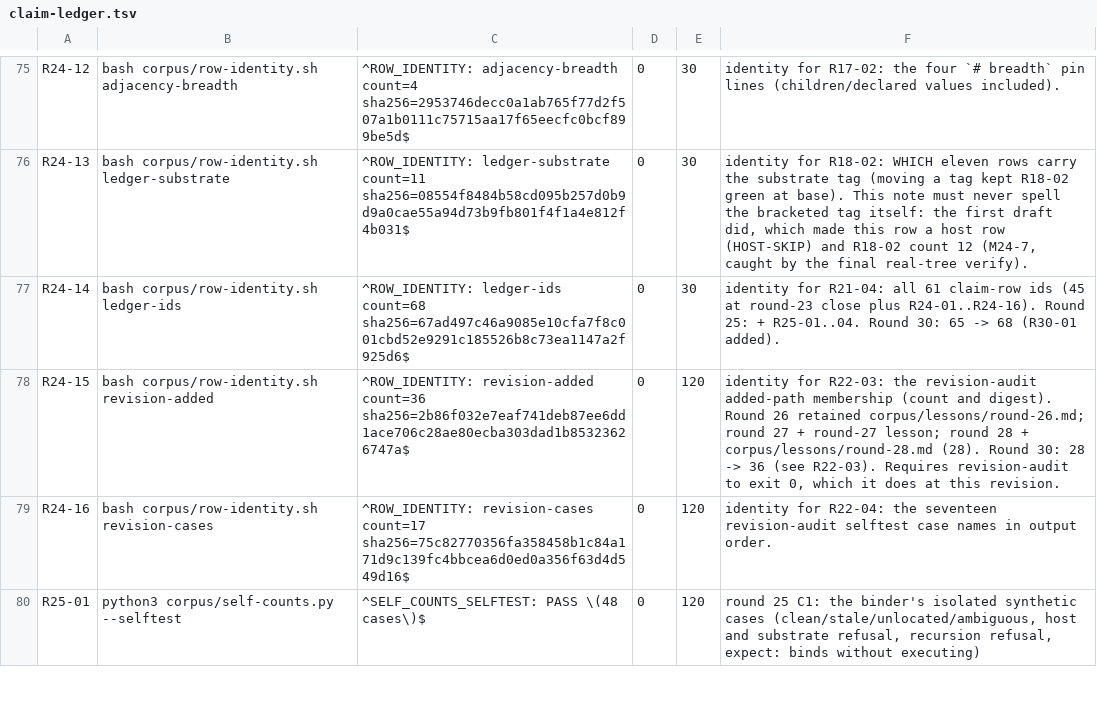
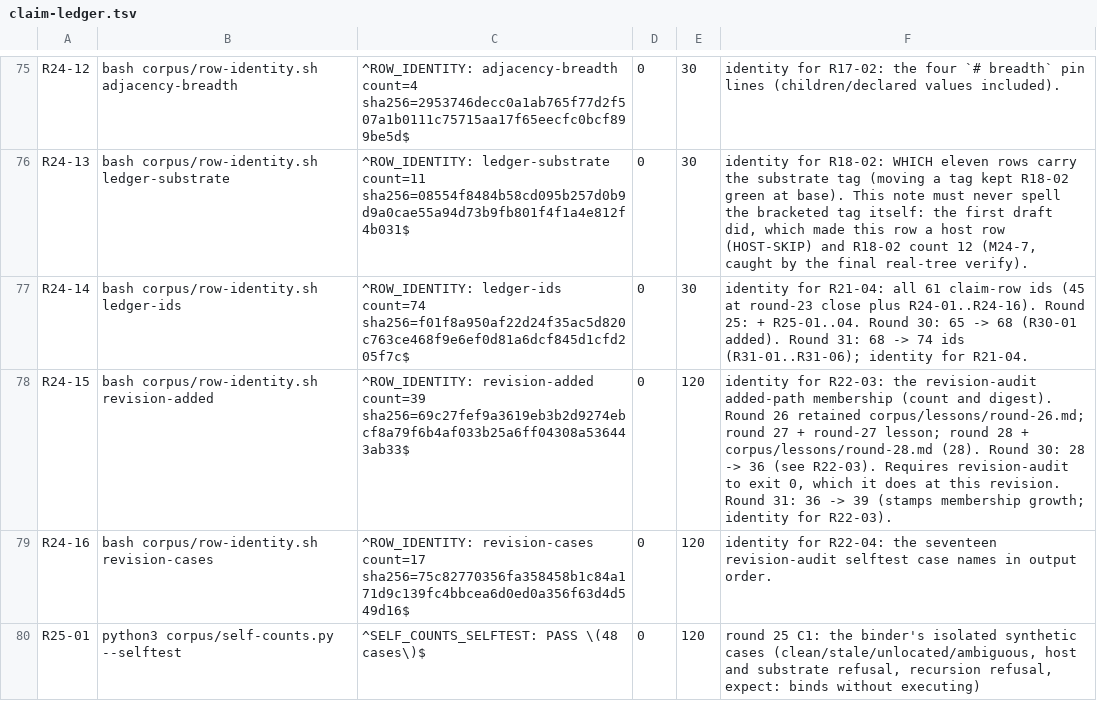
Before and after one commit to VeigaPunk/kagi-shokunin, a TSV file: corpus/claim-ledger.tsv, drawn as a sheet; only a part is shown, gaps mark what is left out; the diff covers the shown part only.

Commit message:
round-31: C1 calibration — cell audit re-armed (5 headings reshaped, 6 cells pointed, stamps re-pinned, 10 rows migrated, lane-status convention); doc cells re-corrected

```diff
--- a/corpus/claim-ledger.tsv
+++ b/corpus/claim-ledger.tsv
@@ -76,4 +76,4 @@ R24-12	bash corpus/row-identity.sh adjacency-breadth	^ROW_IDENTITY: adjacency-br
 R24-13	bash corpus/row-identity.sh ledger-substrate	^ROW_IDENTITY: ledger-substrate count=11 sha256=08554f8484b58cd095b257d0b9d9a0cae55a94d73b9fb801f4f1a4e812f4b031$	0	30	identity for R18-02: WHICH eleven rows carry the substrate tag (moving a tag kept R18-02 green at base). This note must never spell the bracketed tag itself: the first draft did, which made this row a host row (HOST-SKIP) and R18-02 count 12 (M24-7, caught by the final real-tree verify).
-R24-14	bash corpus/row-identity.sh ledger-ids	^ROW_IDENTITY: ledger-ids count=68 sha256=67ad497c46a9085e10cfa7f8c001cbd52e9291c185526b8c73ea1147a2f925d6$	0	30	identity for R21-04: all 61 claim-row ids (45 at round-23 close plus R24-01..R24-16). Round 25: + R25-01..04. Round 30: 65 -> 68 (R30-01 added).
-R24-15	bash corpus/row-identity.sh revision-added	^ROW_IDENTITY: revision-added count=36 sha256=2b86f032e7eaf741deb87ee6dd1ace706c28ae80ecba303dad1b85323626747a$	0	120	identity for R22-03: the revision-audit added-path membership (count and digest). Round 26 retained corpus/lessons/round-26.md; round 27 + round-27 lesson; round 28 + corpus/lessons/round-28.md (28). Round 30: 28 -> 36 (see R22-03). Requires revision-audit to exit 0, which it does at this revision.
+R24-14	bash corpus/row-identity.sh ledger-ids	^ROW_IDENTITY: ledger-ids count=74 sha256=f01f8a950af22d24f35ac5d820c763ce468f9e6ef0d81a6dcf845d1cfd205f7c$	0	30	identity for R21-04: all 61 claim-row ids (45 at round-23 close plus R24-01..R24-16). Round 25: + R25-01..04. Round 30: 65 -> 68 (R30-01 added). Round 31: 68 -> 74 ids (R31-01..R31-06); identity for R21-04.
+R24-15	bash corpus/row-identity.sh revision-added	^ROW_IDENTITY: revision-added count=39 sha256=69c27fef9a3619eb3b2d9274ebcf8a79f6b4af033b25a6ff04308a536443ab33$	0	120	identity for R22-03: the revision-audit added-path membership (count and digest). Round 26 retained corpus/lessons/round-26.md; round 27 + round-27 lesson; round 28 + corpus/lessons/round-28.md (28). Round 30: 28 -> 36 (see R22-03). Requires revision-audit to exit 0, which it does at this revision. Round 31: 36 -> 39 (stamps membership growth; identity for R22-03).
 R24-16	bash corpus/row-identity.sh revision-cases	^ROW_IDENTITY: revision-cases count=17 sha256=75c82770356fa358458b1c84a171d9c139fc4bbcea6d0ed0a356f63d4d549d16$	0	120	identity for R22-04: the seventeen revision-audit selftest case names in output order.
```
Also changed, not shown: 6 added rows and 16 edited cells elsewhere in this file, corpus/stamps.tsv, 7 other files.
